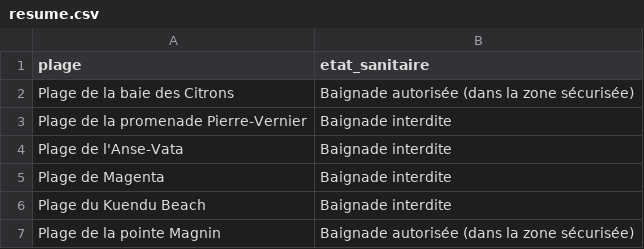
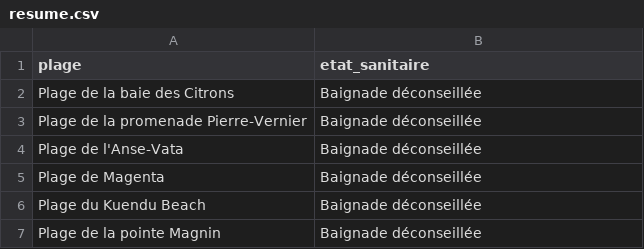
Before and after one commit to adriens/edb-noumea-data, a CSV file: data/resume.csv, drawn as a sheet.

```diff
--- a/data/resume.csv
+++ b/data/resume.csv
@@ -1,7 +1,7 @@
 plage,etat_sanitaire
-Plage de la baie des Citrons,Baignade autorisée (dans la zone sécurisée)
-Plage de la promenade Pierre-Vernier,Baignade interdite
-Plage de l'Anse-Vata,Baignade interdite
-Plage de Magenta,Baignade interdite
-Plage du Kuendu Beach,Baignade interdite
-Plage de la pointe Magnin,Baignade autorisée (dans la zone sécurisée)
+Plage de la baie des Citrons,Baignade déconseillée
+Plage de la promenade Pierre-Vernier,Baignade déconseillée
+Plage de l'Anse-Vata,Baignade déconseillée
+Plage de Magenta,Baignade déconseillée
+Plage du Kuendu Beach,Baignade déconseillée
+Plage de la pointe Magnin,Baignade déconseillée
```
